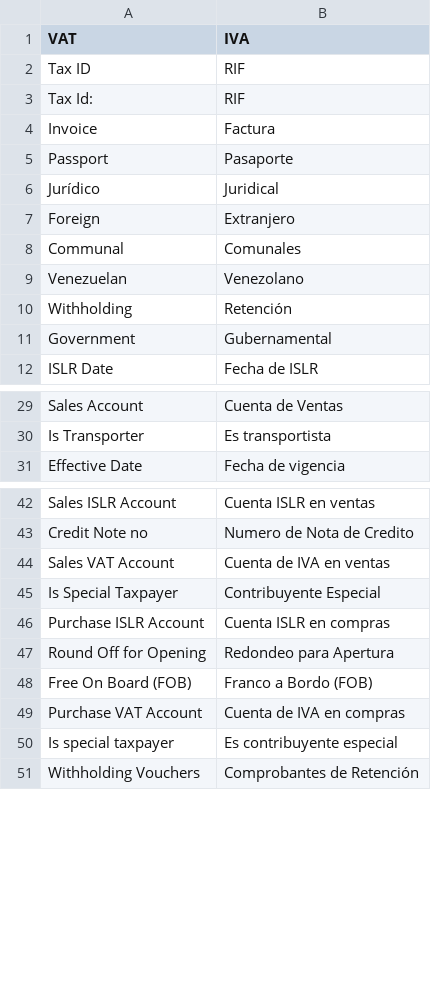
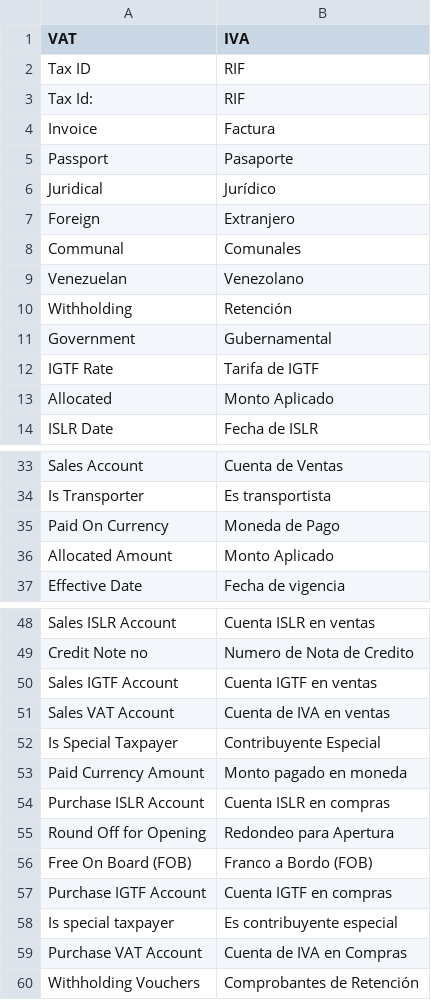
Before and after one commit to dev-alex04/l10n_ve, a CSV file: l10n_ve/translations/es.csv, drawn as a sheet; only a part is shown, gaps mark what is left out; the diff covers the shown part only.

Commit message:
Calculo de IGTF imeplementado

```diff
--- a/l10n_ve/translations/es.csv
+++ b/l10n_ve/translations/es.csv
@@ -5,3 +5,3 @@ Invoice,Factura,
 Passport,Pasaporte,
-Jurídico,Juridical,
+Juridical,Jurídico,
 Foreign,Extranjero,
@@ -12 +12,3 @@ Government,Gubernamental
+IGTF Rate,Tarifa de IGTF,
+Allocated,Monto Aplicado,
 ISLR Date, Fecha de ISLR,
@@ -30,2 +34,4 @@ Sales Account,Cuenta de Ventas,
 Is Transporter,Es transportista,
+Paid On Currency,Moneda de Pago,
+Allocated Amount,Monto Aplicado
 Effective Date,Fecha de vigencia,
@@ -43,4 +49,6 @@ Sales ISLR Account,Cuenta ISLR en ventas,
 Credit Note no,Numero de Nota de Credito,
+Sales IGTF Account,Cuenta IGTF en ventas,
 Sales VAT Account,Cuenta de IVA en ventas,
 Is Special Taxpayer,Contribuyente Especial,
+Paid Currency Amount,Monto pagado en moneda,
 Purchase ISLR Account,Cuenta ISLR en compras,
@@ -48,4 +56,5 @@ Round Off for Opening,Redondeo para Apertura,
 "Free On Board (FOB)","Franco a Bordo (FOB)",
-Purchase VAT Account,Cuenta de IVA en compras,
+Purchase IGTF Account,Cuenta IGTF en compras,
 Is special taxpayer,Es contribuyente especial,
+Purchase VAT Account,Cuenta de IVA en Compras,
 Withholding Vouchers,Comprobantes de Retención,
```
Also changed, not shown: 3 added rows elsewhere in this file, 9 other files.
